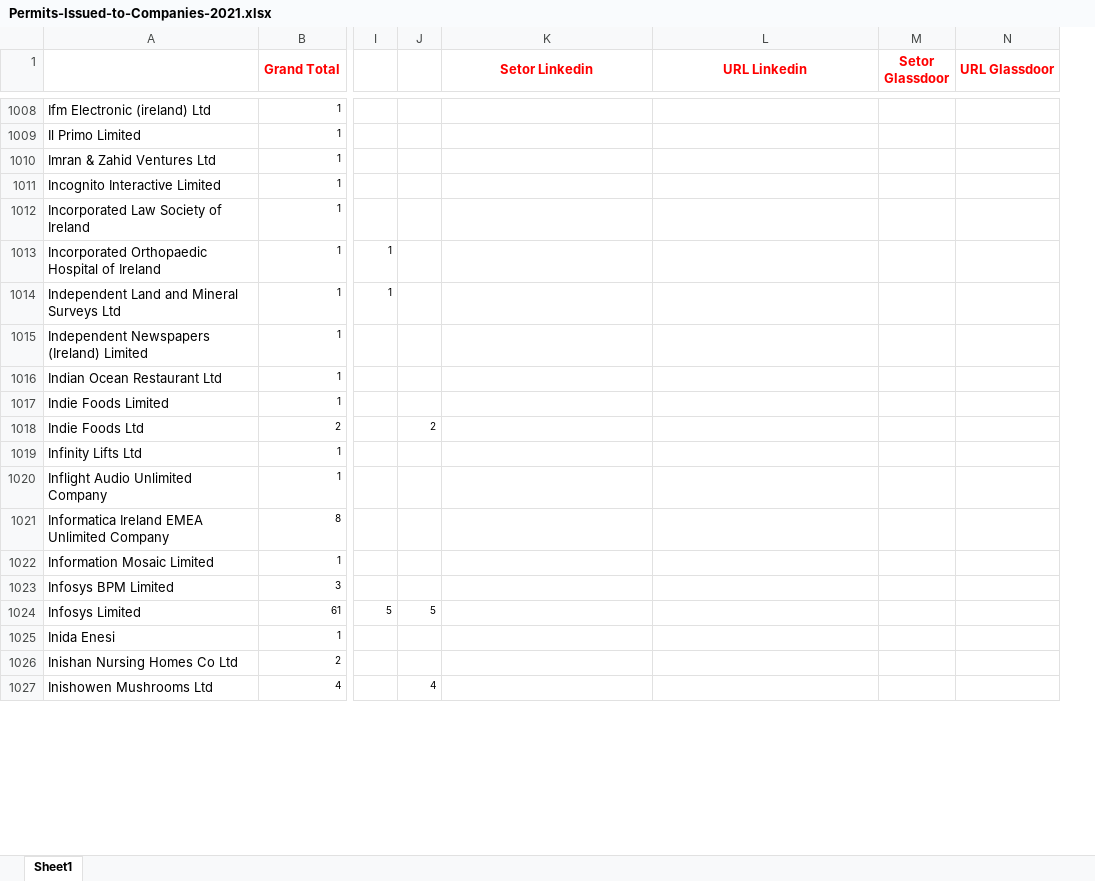
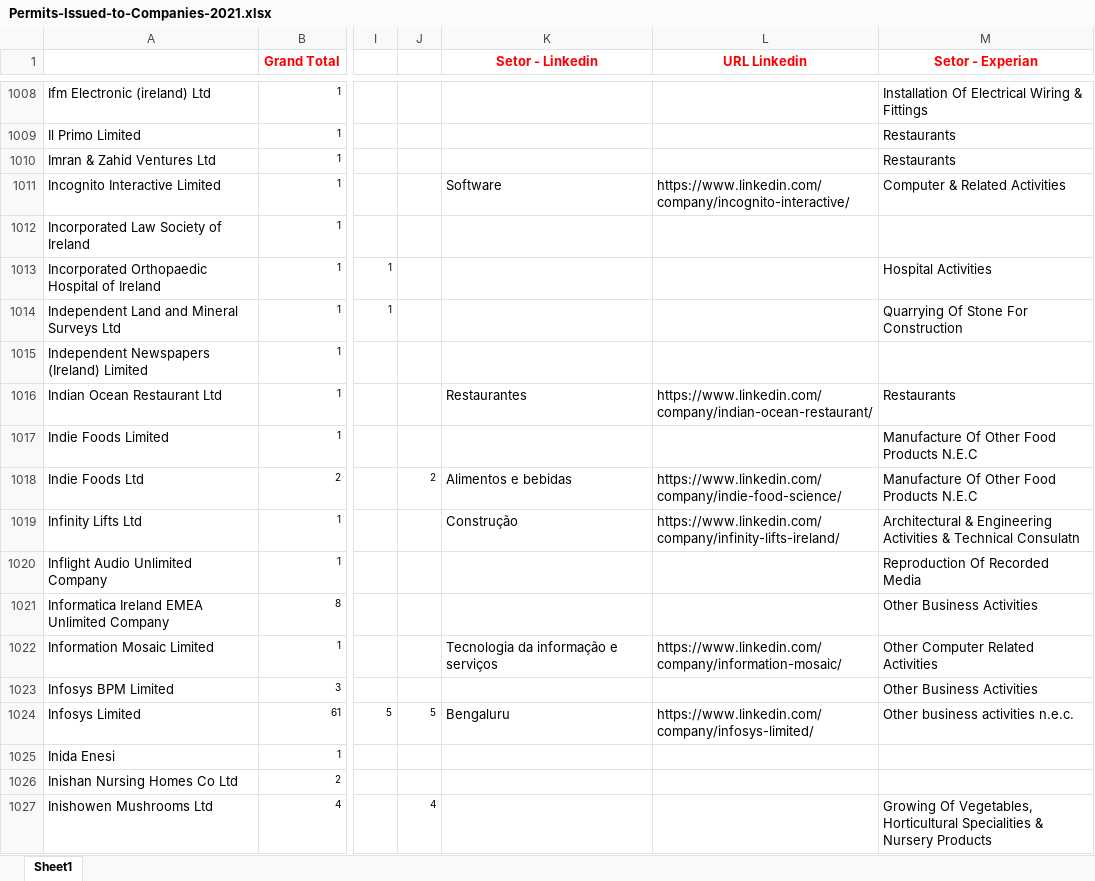
Before and after one commit to vinithius2/Data-scraping-about-ireland-companies, an Excel workbook: Permits-Issued-to-Companies-2021.xlsx, sheet Sheet1, drawn as a sheet; only a part is shown, gaps mark what is left out; values as stored, in another font and other column widths than the file's, no borders; removed rows and columns are numbered as before the commit, all else as after; the diff covers the shown part only; the diff names each change by its address in the sheet, - before the commit and + after, or states it on an @@ line.

```diff
--- a/Permits-Issued-to-Companies-2021.xlsx (sheet Sheet1)
+++ b/Permits-Issued-to-Companies-2021.xlsx (sheet Sheet1)
-column M (Setor Glassdoor), empty
-column N (URL Glassdoor), empty
+column M (Setor - Experian), rows 1008-1027: Installation Of Electrical Wiring & Fittings | Restaurants | Restaurants | Computer & Related Activities |  | Hospital Activities | Quarrying Of Stone For Construction |  | Restaurants | Manufacture Of Other Food Products N.E.C | Manufacture Of Other Food Products N.E.C | Architectural & Engineering Activities & Technical Consulatn | Reproduction Of Recorded Media | Other Business Activities | Other Computer Related Activities | Other Business Activities | Other business activities n.e.c. |  |  | Growing Of Vegetables, Horticultural Specialities & Nursery Products
-K1: Setor Linkedin
+K1: Setor - Linkedin
-K1011 (Setor - Linkedin): (empty)
+K1011 (Setor - Linkedin): Software
-L1011 (URL Linkedin): (empty)
+L1011 (URL Linkedin): https://www.linkedin.com/company/incognito-interactive/
-K1016 (Setor - Linkedin): (empty)
+K1016 (Setor - Linkedin): Restaurantes
-L1016 (URL Linkedin): (empty)
+L1016 (URL Linkedin): https://www.linkedin.com/company/indian-ocean-restaurant/
-K1018 (Setor - Linkedin): (empty)
+K1018 (Setor - Linkedin): Alimentos e bebidas
-L1018 (URL Linkedin): (empty)
+L1018 (URL Linkedin): https://www.linkedin.com/company/indie-food-science/
-K1019 (Setor - Linkedin): (empty)
+K1019 (Setor - Linkedin): Construção
-L1019 (URL Linkedin): (empty)
+L1019 (URL Linkedin): https://www.linkedin.com/company/infinity-lifts-ireland/
-K1022 (Setor - Linkedin): (empty)
+K1022 (Setor - Linkedin): Tecnologia da informação e serviços
-L1022 (URL Linkedin): (empty)
+L1022 (URL Linkedin): https://www.linkedin.com/company/information-mosaic/
-K1024 (Setor - Linkedin): (empty)
+K1024 (Setor - Linkedin): Bengaluru
-L1024 (URL Linkedin): (empty)
+L1024 (URL Linkedin): https://www.linkedin.com/company/infosys-limited/
```
Also changed, not shown: 1146 edited cells elsewhere in this sheet, 1 other file.
